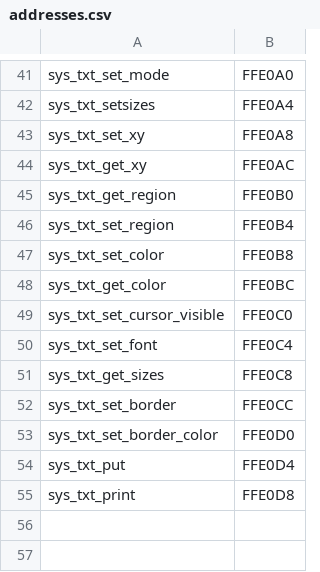
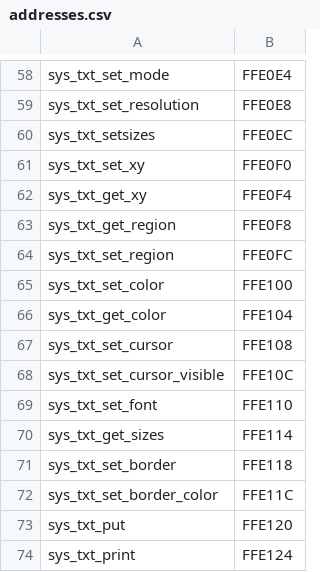
Before and after one commit to pweingar/FoenixToolbox, a CSV file: src/C256/addresses.csv, drawn as a sheet; only a part is shown, gaps mark what is left out; the diff covers the shown part only.

```diff
--- a/src/C256/addresses.csv
+++ b/src/C256/addresses.csv
@@ -41,15 +58,17 @@
-"sys_txt_set_mode","FFE0A0"
-"sys_txt_setsizes","FFE0A4"
-"sys_txt_set_xy","FFE0A8"
-"sys_txt_get_xy","FFE0AC"
-"sys_txt_get_region","FFE0B0"
-"sys_txt_set_region","FFE0B4"
-"sys_txt_set_color","FFE0B8"
-"sys_txt_get_color","FFE0BC"
-"sys_txt_set_cursor_visible","FFE0C0"
-"sys_txt_set_font","FFE0C4"
-"sys_txt_get_sizes","FFE0C8"
-"sys_txt_set_border","FFE0CC"
-"sys_txt_set_border_color","FFE0D0"
-"sys_txt_put","FFE0D4"
-"sys_txt_print","FFE0D8"
+"sys_txt_set_mode","FFE0E4"
+"sys_txt_set_resolution","FFE0E8"
+"sys_txt_setsizes","FFE0EC"
+"sys_txt_set_xy","FFE0F0"
+"sys_txt_get_xy","FFE0F4"
+"sys_txt_get_region","FFE0F8"
+"sys_txt_set_region","FFE0FC"
+"sys_txt_set_color","FFE100"
+"sys_txt_get_color","FFE104"
+"sys_txt_set_cursor","FFE108"
+"sys_txt_set_cursor_visible","FFE10C"
+"sys_txt_set_font","FFE110"
+"sys_txt_get_sizes","FFE114"
+"sys_txt_set_border","FFE118"
+"sys_txt_set_border_color","FFE11C"
+"sys_txt_put","FFE120"
+"sys_txt_print","FFE124"
```
Also changed, not shown: 17 added rows and 39 edited cells elsewhere in this file, 40 other files.
